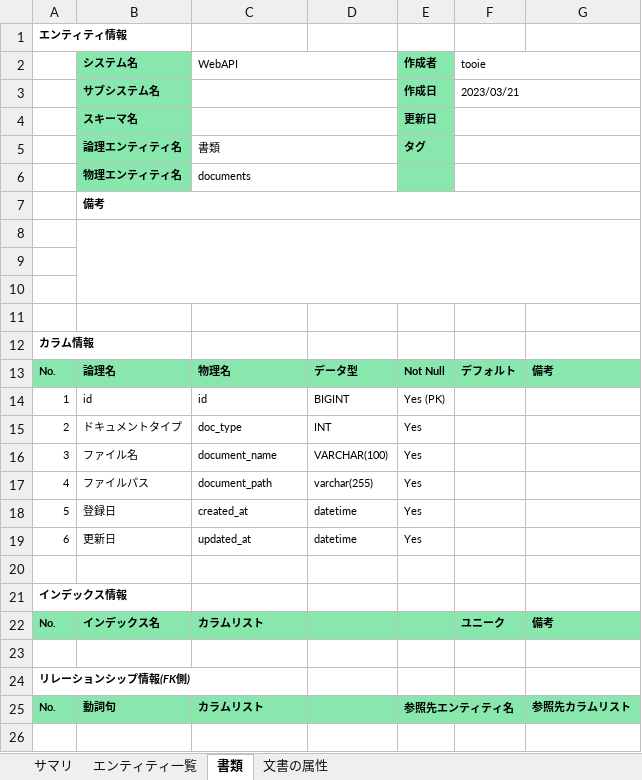
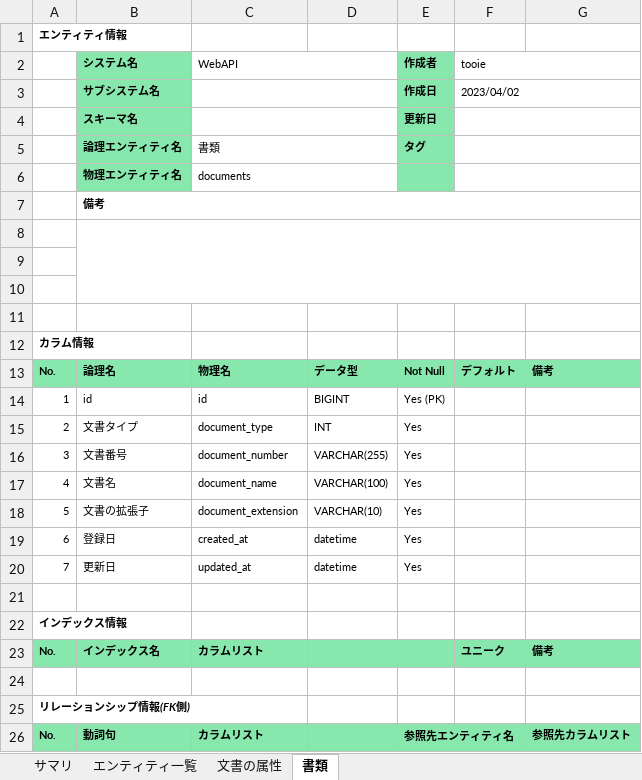
Before and after one commit to t-watanabe-unt/web_api, an Excel workbook: テーブル定義書.xlsx, sheet 書類, drawn as a sheet; only a part is shown; the shorter side is filled out with more unchanged rows; values as stored, in another font and other column widths than the file's, no borders; addresses are those after the commit; the diff names each change by its address in the sheet, - before the commit and + after, or states it on an @@ line.

```diff
--- a/テーブル定義書.xlsx (sheet 書類)
+++ b/テーブル定義書.xlsx (sheet 書類)
@@ sheet tab order changed: サマリ | エンティティ一覧 | 文書の属性 | 書類 @@
-F3 (tooie): 2023/03/21
+F3 (tooie): 2023/04/02
-B15 (システム名): ドキュメントタイプ
+B15 (システム名): 文書タイプ
-C15 (WebAPI): doc_type
+C15 (WebAPI): document_type
-B16 (システム名): ファイル名
+B16 (システム名): 文書番号
-C16 (WebAPI): document_name
+C16 (WebAPI): document_number
-D16: VARCHAR(100)
+D16: VARCHAR(255)
-B17 (システム名): ファイルパス
+B17 (システム名): 文書名
-C17 (WebAPI): document_path
+C17 (WebAPI): document_name
-D17: varchar(255)
+D17: VARCHAR(100)
+row 18: 5 | 文書の拡張子 | document_extension | VARCHAR(10) | Yes
-A19: 5
+A19: 6
-A20: 6
+A20: 7
```
Also changed, not shown: sheet 文書の属性, sheet サマリ, 設計整理_.xlsx.
